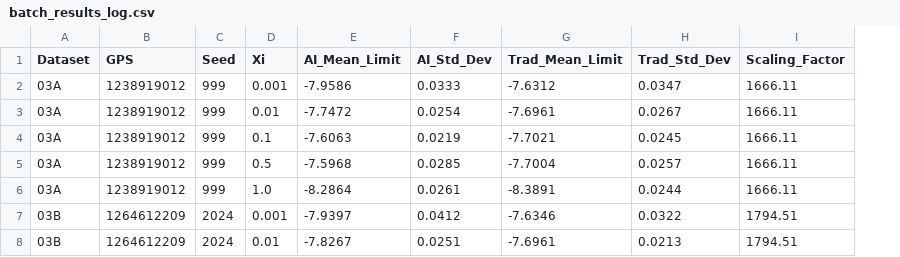
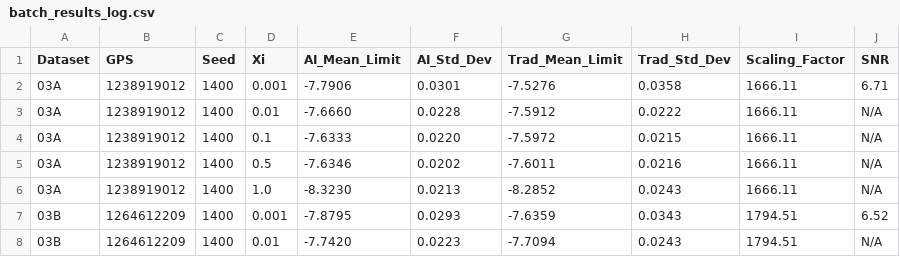
Before and after one commit to SHISYUQILUO/SGWB1, a CSV file: DQ白化归一化灵敏度SNR 100轮/batch_results_log.csv, drawn as a sheet; only a part is shown; the diff covers the shown part only; the diff names each change by its address in the sheet, - before the commit and + after, or states it on an @@ line.

Commit message:
Update: Replace old files with new ones in DQ白化归一化灵敏度SNR 100轮

```diff
--- a/DQ白化归一化灵敏度SNR 100轮/batch_results_log.csv
+++ b/DQ白化归一化灵敏度SNR 100轮/batch_results_log.csv
+column J (SNR), rows 2-8: 6.71 | N/A | N/A | N/A | N/A | 6.52 | N/A
-C2:C6 (Seed): 999
+C2:C6 (Seed): 1400
-E2 (AI_Mean_Limit): -7.9586
+E2 (AI_Mean_Limit): -7.7906
-F2 (AI_Std_Dev): 0.0333
+F2 (AI_Std_Dev): 0.0301
-G2 (Trad_Mean_Limit): -7.6312
+G2 (Trad_Mean_Limit): -7.5276
-H2 (Trad_Std_Dev): 0.0347
+H2 (Trad_Std_Dev): 0.0358
-E3 (AI_Mean_Limit): -7.7472
+E3 (AI_Mean_Limit): -7.6660
-F3 (AI_Std_Dev): 0.0254
+F3 (AI_Std_Dev): 0.0228
-G3 (Trad_Mean_Limit): -7.6961
+G3 (Trad_Mean_Limit): -7.5912
-H3 (Trad_Std_Dev): 0.0267
+H3 (Trad_Std_Dev): 0.0222
-E4 (AI_Mean_Limit): -7.6063
+E4 (AI_Mean_Limit): -7.6333
-F4 (AI_Std_Dev): 0.0219
+F4 (AI_Std_Dev): 0.0220
-G4 (Trad_Mean_Limit): -7.7021
+G4 (Trad_Mean_Limit): -7.5972
-H4 (Trad_Std_Dev): 0.0245
+H4 (Trad_Std_Dev): 0.0215
-E5 (AI_Mean_Limit): -7.5968
+E5 (AI_Mean_Limit): -7.6346
-F5 (AI_Std_Dev): 0.0285
+F5 (AI_Std_Dev): 0.0202
-G5 (Trad_Mean_Limit): -7.7004
+G5 (Trad_Mean_Limit): -7.6011
-H5 (Trad_Std_Dev): 0.0257
+H5 (Trad_Std_Dev): 0.0216
-E6 (AI_Mean_Limit): -8.2864
+E6 (AI_Mean_Limit): -8.3230
-F6 (AI_Std_Dev): 0.0261
+F6 (AI_Std_Dev): 0.0213
-G6 (Trad_Mean_Limit): -8.3891
+G6 (Trad_Mean_Limit): -8.2852
-H6 (Trad_Std_Dev): 0.0244
+H6 (Trad_Std_Dev): 0.0243
-C7:C8 (Seed): 2024
+C7:C8 (Seed): 1400
-E7 (AI_Mean_Limit): -7.9397
+E7 (AI_Mean_Limit): -7.8795
-F7 (AI_Std_Dev): 0.0412
+F7 (AI_Std_Dev): 0.0293
-G7 (Trad_Mean_Limit): -7.6346
+G7 (Trad_Mean_Limit): -7.6359
-H7 (Trad_Std_Dev): 0.0322
+H7 (Trad_Std_Dev): 0.0343
-E8 (AI_Mean_Limit): -7.8267
+E8 (AI_Mean_Limit): -7.7420
-F8 (AI_Std_Dev): 0.0251
+F8 (AI_Std_Dev): 0.0223
-G8 (Trad_Mean_Limit): -7.6961
+G8 (Trad_Mean_Limit): -7.7094
-H8 (Trad_Std_Dev): 0.0213
+H8 (Trad_Std_Dev): 0.0243
```
Also changed, not shown: 40 edited cells elsewhere in this file, DQ白化归一化灵敏度SNR 100轮/detailed_evaluation_log.csv, 25 other files.
